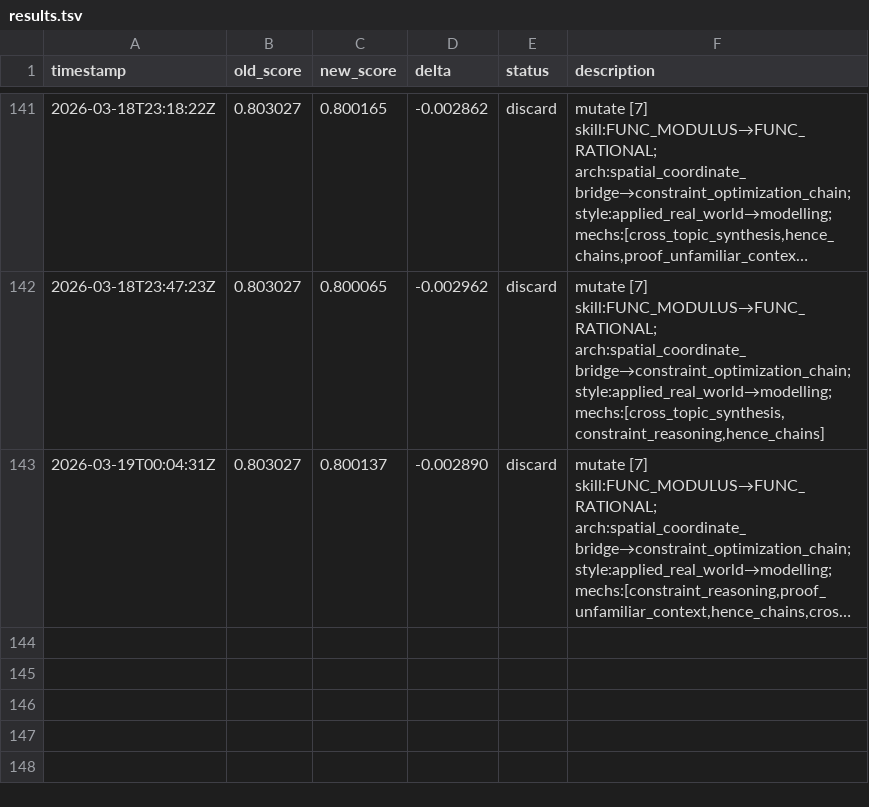
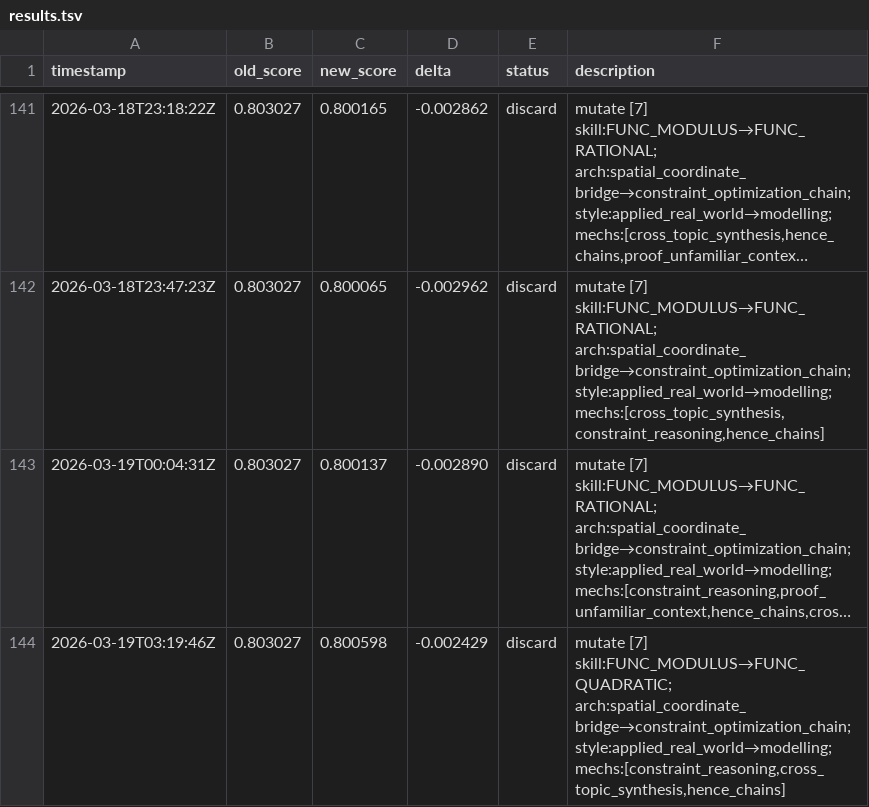
Before and after one commit to jhk7784/autoquestions, a TSV file: results.tsv, drawn as a sheet; only a part is shown, gaps mark what is left out; long unchanged cells end in …; the diff names each change by its address in the sheet, - before the commit and + after, or states it on an @@ line.

Commit message:
cycle: run-23278192192

```diff
--- a/results.tsv
+++ b/results.tsv
+row 144: 2026-03-19T03:19:46Z | 0.803027 | 0.800598 | -0.002429 | discard | mutate [7] skill:FUNC_MODULUS→FUNC_QUADRATIC; arch:spatial_coordinate_bridge→constraint_optimization_chain; style:applied_real_world→modelling; mechs:[constraint_reasoning,cross_topic_synthesis,hence_chains]
```
